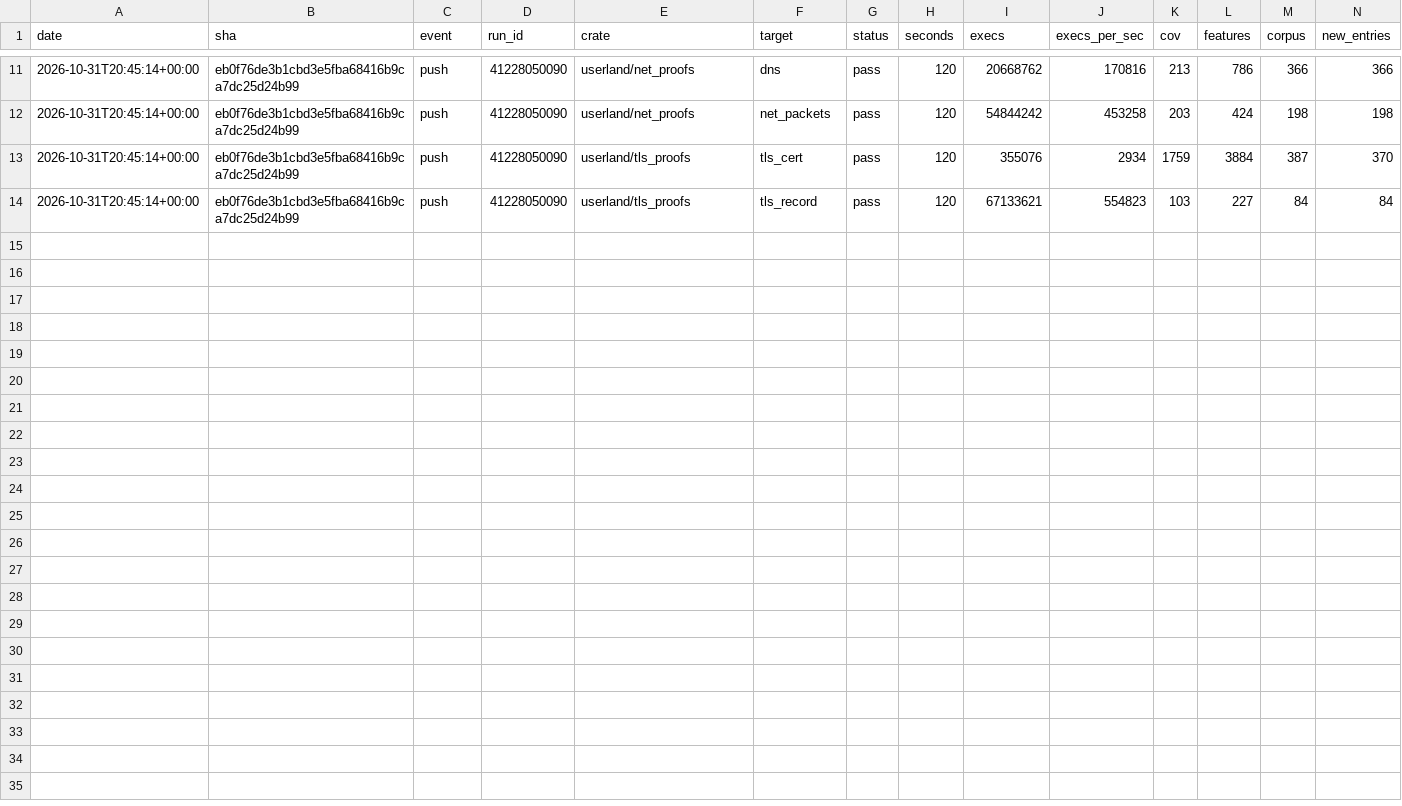
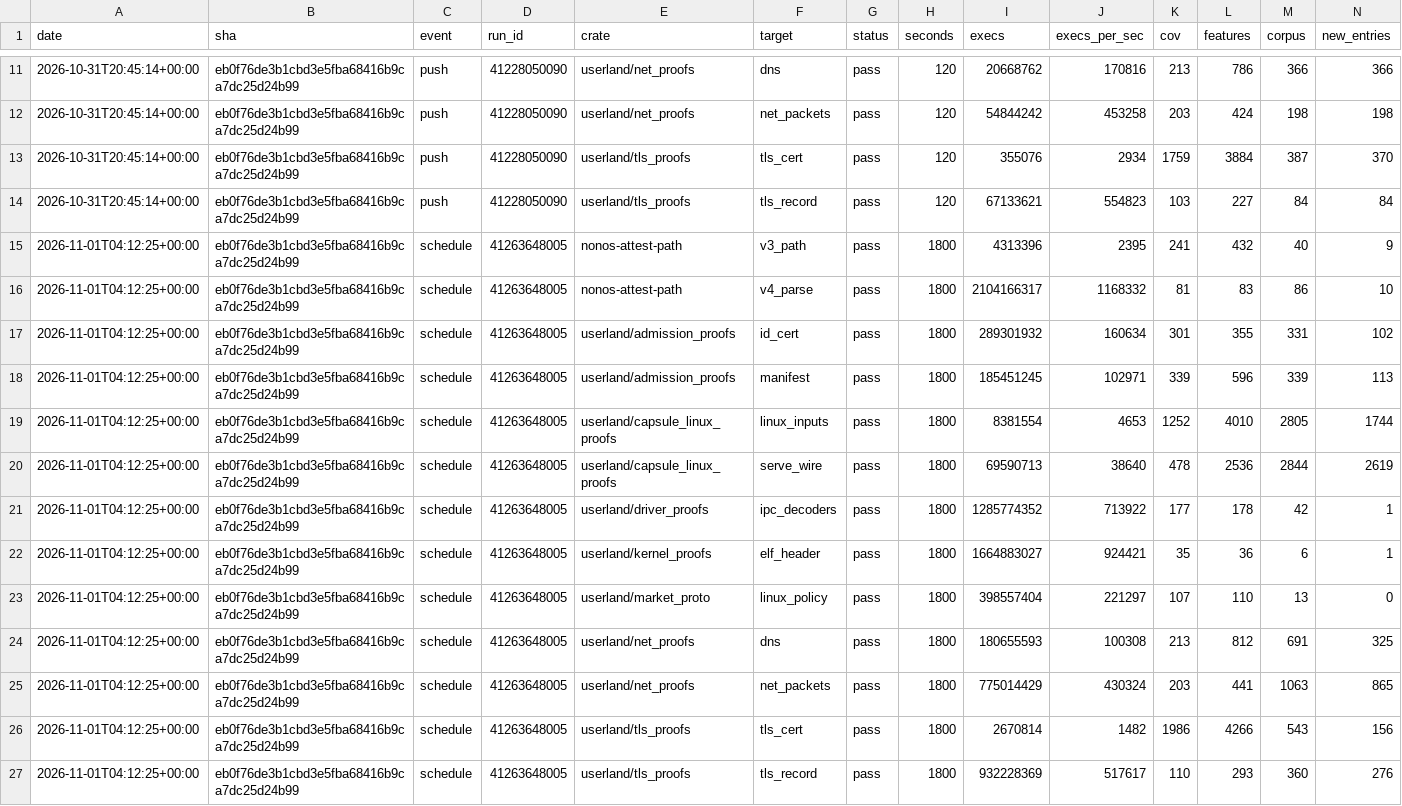
Before and after one commit to eKisNonos/nonos-kernel, a CSV file: fuzz/history.csv, drawn as a sheet; only a part is shown, gaps mark what is left out; rows hold the shown columns only; the diff names each change by its address in the sheet, - before the commit and + after, or states it on an @@ line.

```diff
--- a/fuzz/history.csv
+++ b/fuzz/history.csv
+row 15: 2026-11-01T04:12:25+00:00 | eb0f76de3b1cbd3e5fba68416b9ca7dc25d24b99 | schedule | 41263648005 | nonos-attest-path | v3_path | pass | 1800 | 4313396 | 2395 | 241 | 432 | 40 | 9
+row 16: 2026-11-01T04:12:25+00:00 | eb0f76de3b1cbd3e5fba68416b9ca7dc25d24b99 | schedule | 41263648005 | nonos-attest-path | v4_parse | pass | 1800 | 2104166317 | 1168332 | 81 | 83 | 86 | 10
+row 17: 2026-11-01T04:12:25+00:00 | eb0f76de3b1cbd3e5fba68416b9ca7dc25d24b99 | schedule | 41263648005 | userland/admission_proofs | id_cert | pass | 1800 | 289301932 | 160634 | 301 | 355 | 331 | 102
+row 18: 2026-11-01T04:12:25+00:00 | eb0f76de3b1cbd3e5fba68416b9ca7dc25d24b99 | schedule | 41263648005 | userland/admission_proofs | manifest | pass | 1800 | 185451245 | 102971 | 339 | 596 | 339 | 113
+row 19: 2026-11-01T04:12:25+00:00 | eb0f76de3b1cbd3e5fba68416b9ca7dc25d24b99 | schedule | 41263648005 | userland/capsule_linux_proofs | linux_inputs | pass | 1800 | 8381554 | 4653 | 1252 | 4010 | 2805 | 1744
+row 20: 2026-11-01T04:12:25+00:00 | eb0f76de3b1cbd3e5fba68416b9ca7dc25d24b99 | schedule | 41263648005 | userland/capsule_linux_proofs | serve_wire | pass | 1800 | 69590713 | 38640 | 478 | 2536 | 2844 | 2619
+row 21: 2026-11-01T04:12:25+00:00 | eb0f76de3b1cbd3e5fba68416b9ca7dc25d24b99 | schedule | 41263648005 | userland/driver_proofs | ipc_decoders | pass | 1800 | 1285774352 | 713922 | 177 | 178 | 42 | 1
+row 22: 2026-11-01T04:12:25+00:00 | eb0f76de3b1cbd3e5fba68416b9ca7dc25d24b99 | schedule | 41263648005 | userland/kernel_proofs | elf_header | pass | 1800 | 1664883027 | 924421 | 35 | 36 | 6 | 1
+row 23: 2026-11-01T04:12:25+00:00 | eb0f76de3b1cbd3e5fba68416b9ca7dc25d24b99 | schedule | 41263648005 | userland/market_proto | linux_policy | pass | 1800 | 398557404 | 221297 | 107 | 110 | 13 | 0
+row 24: 2026-11-01T04:12:25+00:00 | eb0f76de3b1cbd3e5fba68416b9ca7dc25d24b99 | schedule | 41263648005 | userland/net_proofs | dns | pass | 1800 | 180655593 | 100308 | 213 | 812 | 691 | 325
+row 25: 2026-11-01T04:12:25+00:00 | eb0f76de3b1cbd3e5fba68416b9ca7dc25d24b99 | schedule | 41263648005 | userland/net_proofs | net_packets | pass | 1800 | 775014429 | 430324 | 203 | 441 | 1063 | 865
+row 26: 2026-11-01T04:12:25+00:00 | eb0f76de3b1cbd3e5fba68416b9ca7dc25d24b99 | schedule | 41263648005 | userland/tls_proofs | tls_cert | pass | 1800 | 2670814 | 1482 | 1986 | 4266 | 543 | 156
+row 27: 2026-11-01T04:12:25+00:00 | eb0f76de3b1cbd3e5fba68416b9ca7dc25d24b99 | schedule | 41263648005 | userland/tls_proofs | tls_record | pass | 1800 | 932228369 | 517617 | 110 | 293 | 360 | 276
```
Also changed, not shown: 10 other files.
